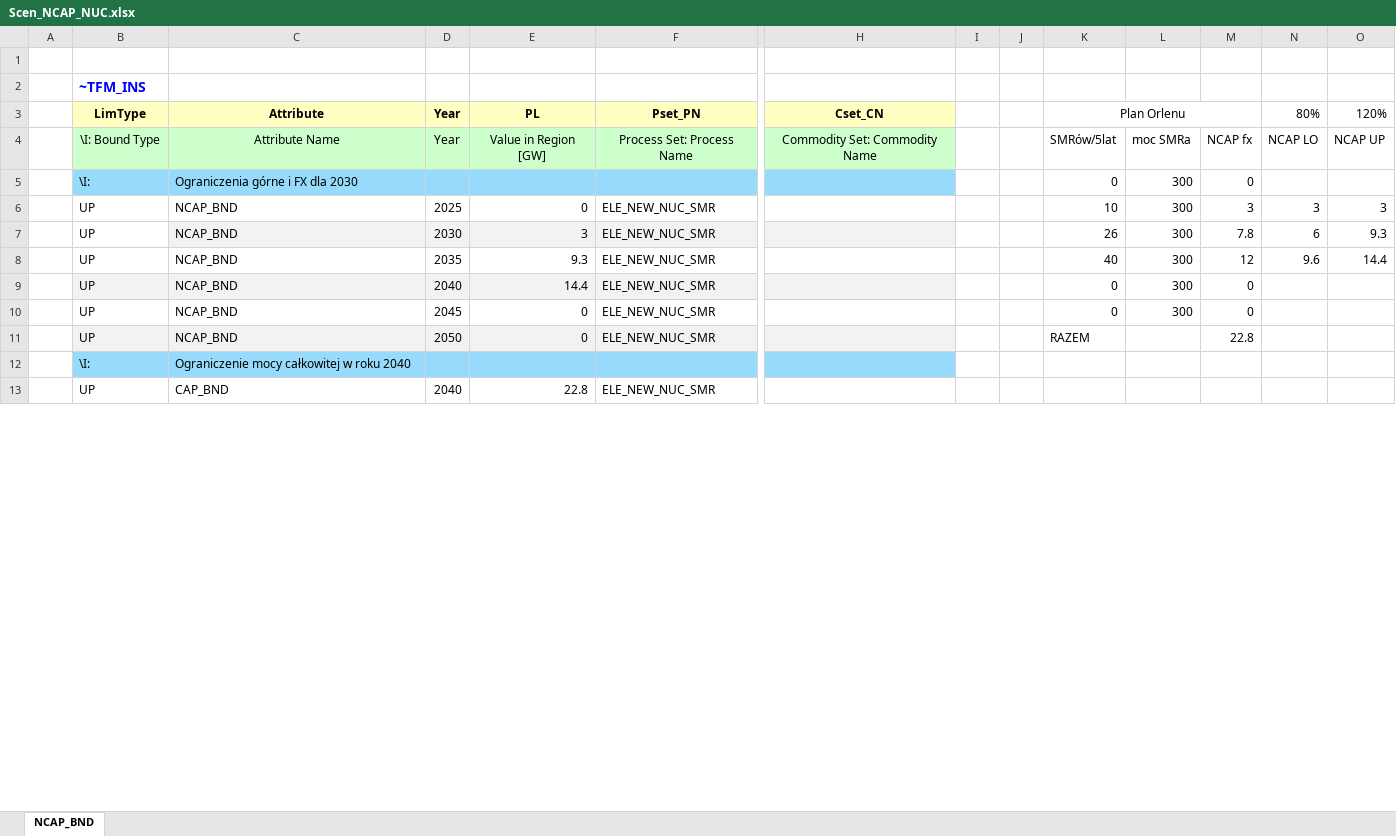
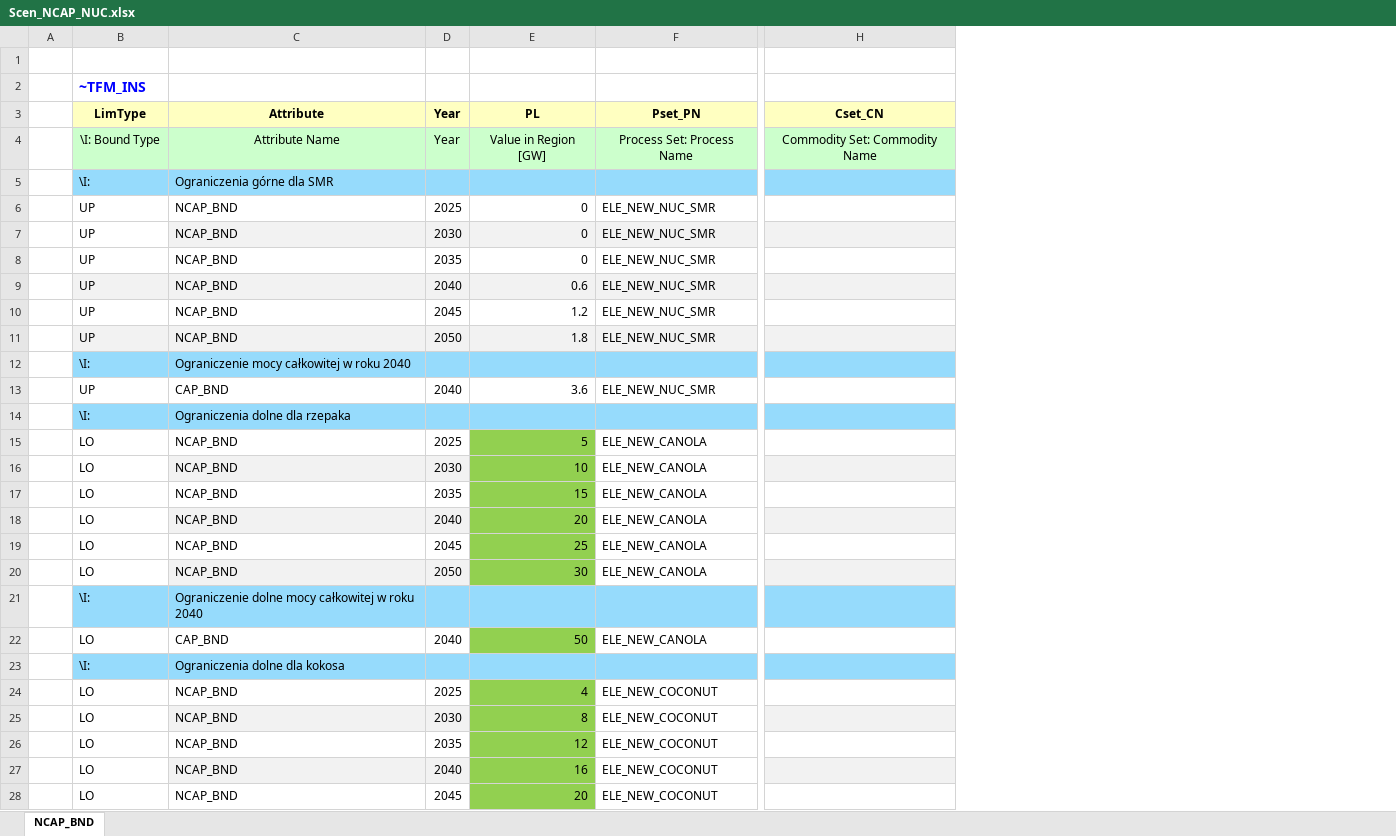
Before and after one commit to Filaz404/kokosiarze, an Excel workbook: SuppXLS/Scen_NCAP_NUC.xlsx, sheet NCAP_BND, drawn as a sheet; only a part is shown, gaps mark what is left out; values as stored, in another font and other column widths than the file's, no borders; removed rows and columns are numbered as before the commit, all else as after; rows hold the shown columns only; the diff covers the shown part only; the diff names each change by its address in the sheet, - before the commit and + after, or states it on an @@ line.

```diff
--- a/SuppXLS/Scen_NCAP_NUC.xlsx (sheet NCAP_BND)
+++ b/SuppXLS/Scen_NCAP_NUC.xlsx (sheet NCAP_BND)
-column I, empty
-column J, empty
-column K (Plan Orlenu), rows 4-11: SMRów/5lat | 0 | 10 | 26 | 40 | 0 | 0 | RAZEM
-column L, rows 4-10: moc SMRa | 300 | 300 | 300 | 300 | 300 | 300
-column M, rows 4-11: NCAP fx | 0 | 3 | 7.8 | 12 | 0 | 0 | 22.8
-column N (80%), rows 4-8: NCAP LO |  | 3 | 6 | 9.6
-column O (120%), rows 4-8: NCAP UP |  | 3 | 9.3 | 14.4
-C5 (Attribute): Ograniczenia górne i FX dla 2030
+C5 (Attribute): Ograniczenia górne dla SMR
-E7 (PL): 3
+E7 (PL): 0
-E8 (PL): 9.3
+E8 (PL): 0
-E9 (PL): 14.4
+E9 (PL): 0.6
-E10 (PL): 0
+E10 (PL): 1.2
-E11 (PL): 0
+E11 (PL): 1.8
-E13 (PL): 22.8
+E13 (PL): 3.6
+row 14:  | \I: | Ograniczenia dolne dla rzepaka
+row 15:  | LO | NCAP_BND | 2025 | 5 | ELE_NEW_CANOLA
+row 16:  | LO | NCAP_BND | 2030 | 10 | ELE_NEW_CANOLA
+row 17:  | LO | NCAP_BND | 2035 | 15 | ELE_NEW_CANOLA
+row 18:  | LO | NCAP_BND | 2040 | 20 | ELE_NEW_CANOLA
+row 19:  | LO | NCAP_BND | 2045 | 25 | ELE_NEW_CANOLA
+row 20:  | LO | NCAP_BND | 2050 | 30 | ELE_NEW_CANOLA
+row 21:  | \I: | Ograniczenie dolne mocy całkowitej w roku 2040
+row 22:  | LO | CAP_BND | 2040 | 50 | ELE_NEW_CANOLA
+row 23:  | \I: | Ograniczenia dolne dla kokosa
+row 24:  | LO | NCAP_BND | 2025 | 4 | ELE_NEW_COCONUT
+row 25:  | LO | NCAP_BND | 2030 | 8 | ELE_NEW_COCONUT
+row 26:  | LO | NCAP_BND | 2035 | 12 | ELE_NEW_COCONUT
+row 27:  | LO | NCAP_BND | 2040 | 16 | ELE_NEW_COCONUT
+row 28:  | LO | NCAP_BND | 2045 | 20 | ELE_NEW_COCONUT
```
Also changed, not shown: 49 added rows, 1 removed row, 26 edited cells and cell formats elsewhere in this sheet, SubRES_TMPL/SubRES_NEW_PP.xlsx, 1 other file.
